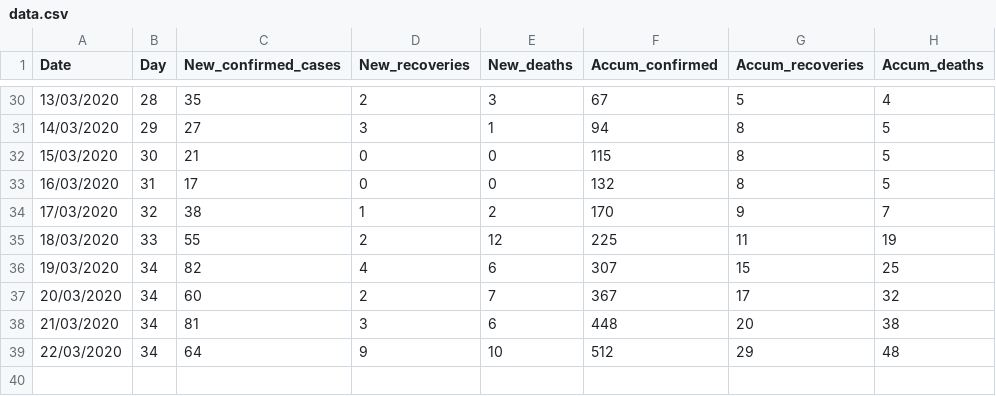
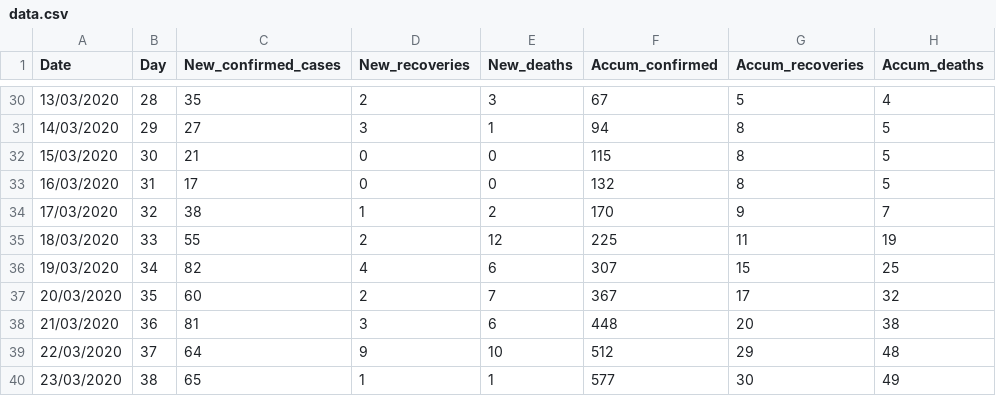
Before and after one commit to mfkasim1/idcovid19, a CSV file: data/data.csv, drawn as a sheet; only a part is shown, gaps mark what is left out.

Commit message:
Update data

```diff
--- a/data/data.csv
+++ b/data/data.csv
@@ -36,4 +36,5 @@ Date,Day,New_confirmed_cases,New_recoveries,New_deaths,Accum_confirmed,Accum_rec
 19/03/2020,34,82,4,6,307,15,25
-20/03/2020,34,60,2,7,367,17,32
-21/03/2020,34,81,3,6,448,20,38
-22/03/2020,34,64,9,10,512,29,48
+20/03/2020,35,60,2,7,367,17,32
+21/03/2020,36,81,3,6,448,20,38
+22/03/2020,37,64,9,10,512,29,48
+23/03/2020,38,65,1,1,577,30,49
```
